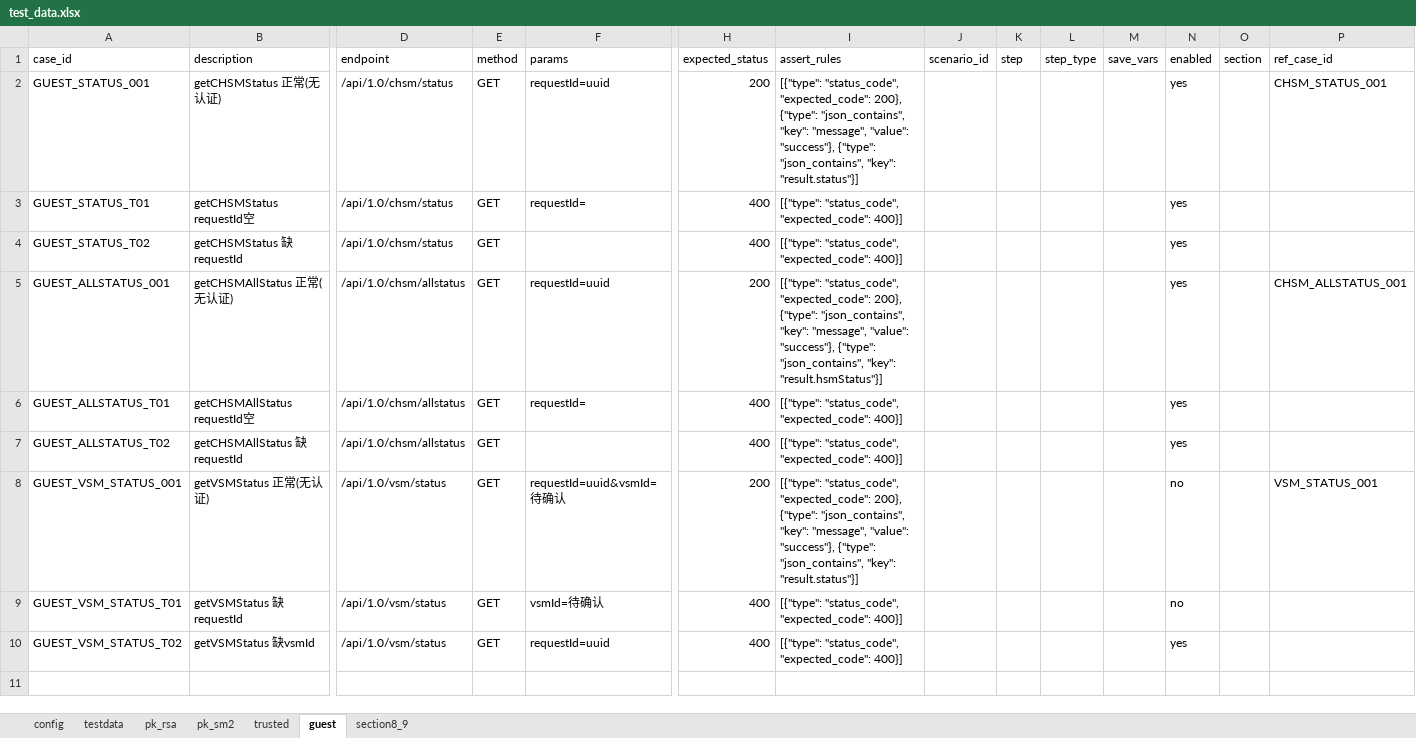
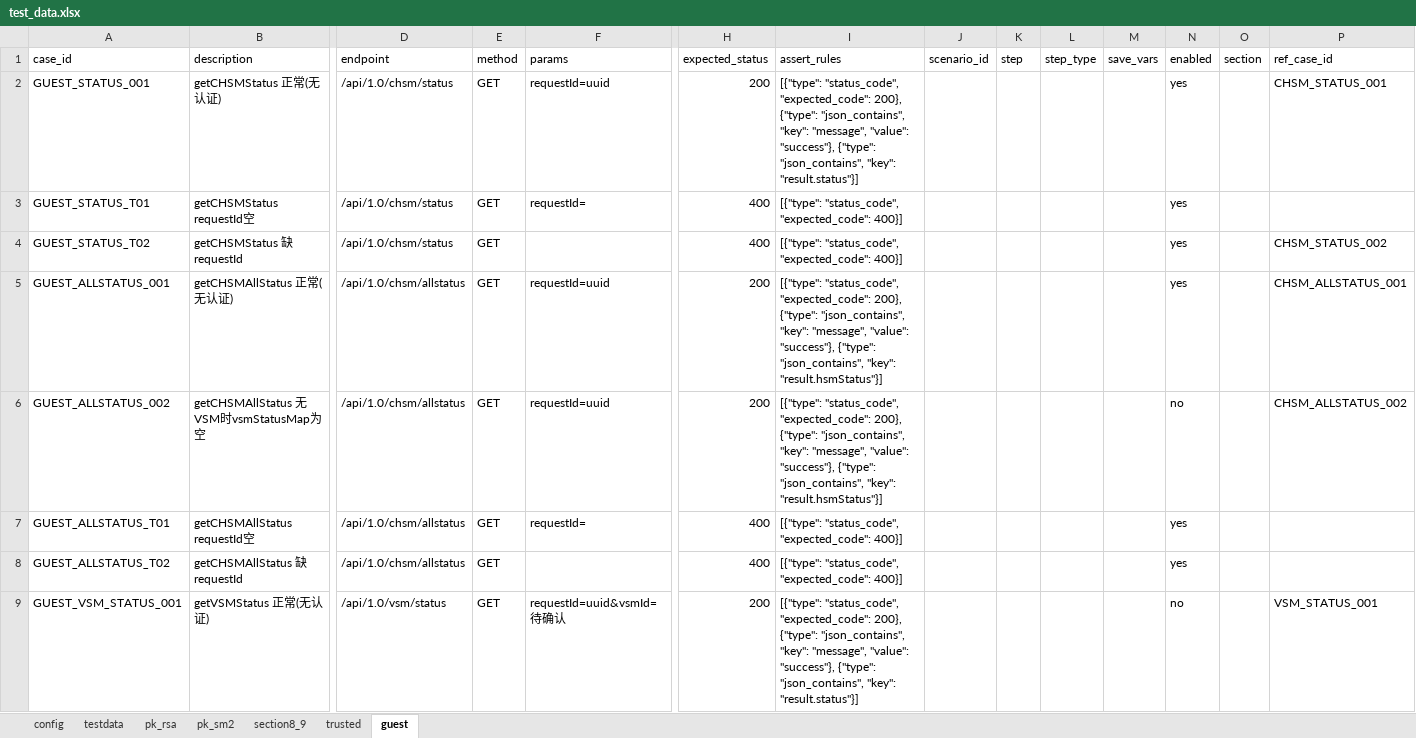
Before and after one commit to yanerfree/testpilot, an Excel workbook: utimaco/2026II/utimaco-admin-api/data/test_data.xlsx, sheet guest, drawn as a sheet; only a part is shown, gaps mark what is left out; the shorter side is filled out with more unchanged rows; values as stored, in another font and other column widths than the file's, no borders; rows hold the shown columns only; the diff covers the shown part only; the diff names each change by its address in the sheet, - before the commit and + after, or states it on an @@ line.

```diff
--- a/utimaco/2026II/utimaco-admin-api/data/test_data.xlsx (sheet guest)
+++ b/utimaco/2026II/utimaco-admin-api/data/test_data.xlsx (sheet guest)
@@ sheet tab order changed: config | testdata | pk_rsa | pk_sm2 | section8_9 | trusted | guest @@
-P4 (ref_case_id): (empty)
+P4 (ref_case_id): CHSM_STATUS_002
+row 6: GUEST_ALLSTATUS_002 | getCHSMAllStatus 无VSM时vsmStatusMap为空 | /api/1.0/chsm/allstatus | GET | requestId=uuid | 200 | [{"type": "status_code", "expected_code": 200}, {"type": "json_contains", "key": "message", "value": "success"}, {"type": "json_contains", "key": "result.hsmStatus"}] |  |  |  |  | no |  | CHSM_ALLSTATUS_002
```
Also changed, not shown: 2 added rows elsewhere in this sheet, 2 other files.
